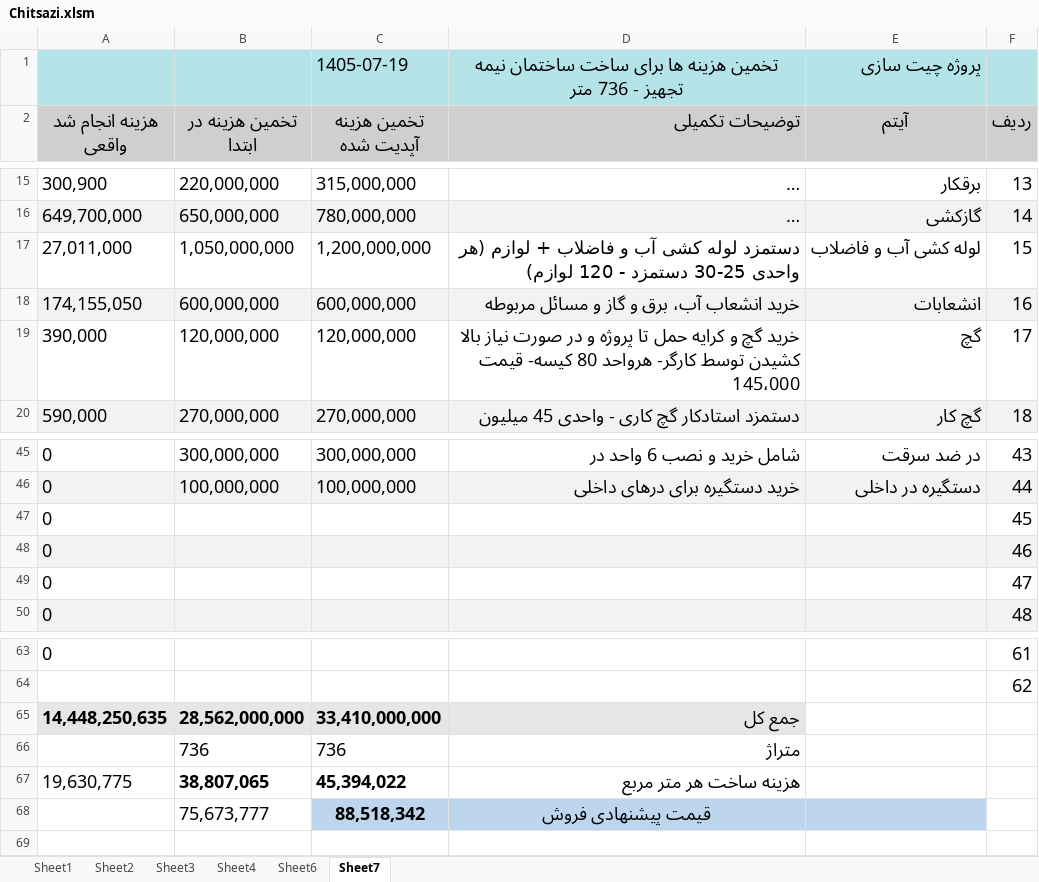
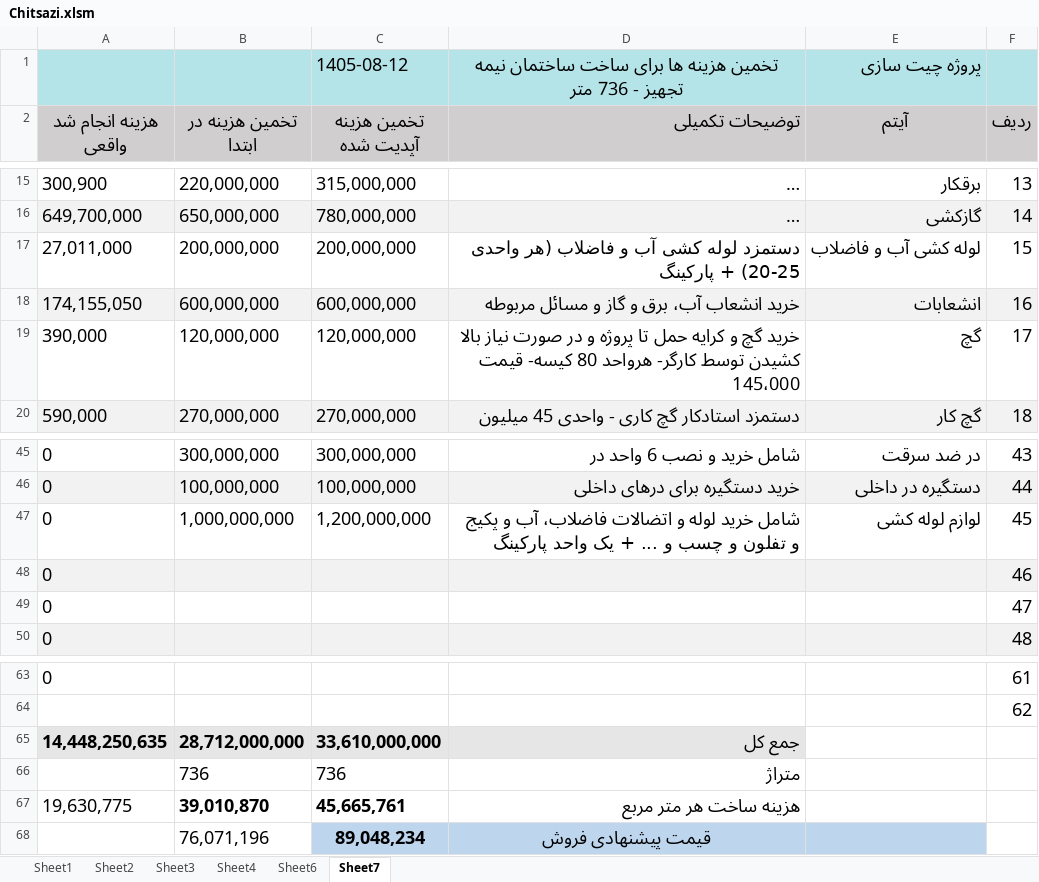
Before and after one commit to mostafavim1990/sadabad-team, an Excel workbook: report/chitsazi/Chitsazi.xlsm, sheet Sheet7, drawn as a sheet; only a part is shown, gaps mark what is left out; long unchanged cells end in …; values as stored, in another font and other column widths than the file's, no borders; removed rows and columns are numbered as before the commit, all else as after; the diff names each change by its address in the sheet, - before the commit and + after, or states it on an @@ line.

```diff
--- a/report/chitsazi/Chitsazi.xlsm (sheet Sheet7)
+++ b/report/chitsazi/Chitsazi.xlsm (sheet Sheet7)
-C1 (تخمین هزینه آپدیت شده): 1405-07-19
+C1 (تخمین هزینه آپدیت شده): 1405-08-12
-B17 (تخمین هزینه در ابتدا): 1,050,000,000
+B17 (تخمین هزینه در ابتدا): 200,000,000
-C17 (تخمین هزینه آپدیت شده): 1,200,000,000
+C17 (تخمین هزینه آپدیت شده): 200,000,000
-D17 (توضیحات تکمیلی): …و فاضلاب + لوازم (هر واحدی 25-30 دستمزد - 120 لوازم)
+D17 (توضیحات تکمیلی): …و فاضلاب (هر واحدی 20-25) + پارکینگ
-B47 (تخمین هزینه در ابتدا): (empty)
+B47 (تخمین هزینه در ابتدا): 1,000,000,000
-C47 (تخمین هزینه آپدیت شده): (empty)
+C47 (تخمین هزینه آپدیت شده): 1,200,000,000
-D47 (توضیحات تکمیلی): (empty)
+D47 (توضیحات تکمیلی): شامل خرید لوله و اتضالات فاضلاب، آب و پکیج و تفلون و چسب و ... + یک واحد پارکینگ
-E47 (آیتم): (empty)
+E47 (آیتم): لوازم لوله کشی
-B65 (تخمین هزینه در ابتدا): 28,562,000,000
+B65 (تخمین هزینه در ابتدا): 28,712,000,000
-C65 (تخمین هزینه آپدیت شده): 33,410,000,000
+C65 (تخمین هزینه آپدیت شده): 33,610,000,000
-B67 (تخمین هزینه در ابتدا): 38,807,065
+B67 (تخمین هزینه در ابتدا): 39,010,870
-C67 (تخمین هزینه آپدیت شده): 45,394,022
+C67 (تخمین هزینه آپدیت شده): 45,665,761
-row 68:  | 75,673,777 | 88,518,342 | قیمت پیشنهادی فروش
+row 68:  | 76,071,196 | 89,048,234 | قیمت پیشنهادی فروش
```
Also changed, not shown: sheet Sheet1, charts or pictures, report/besharati/Besharati.xlsm, report/farhangian/Farhangian.xlsm, 4 other files.
